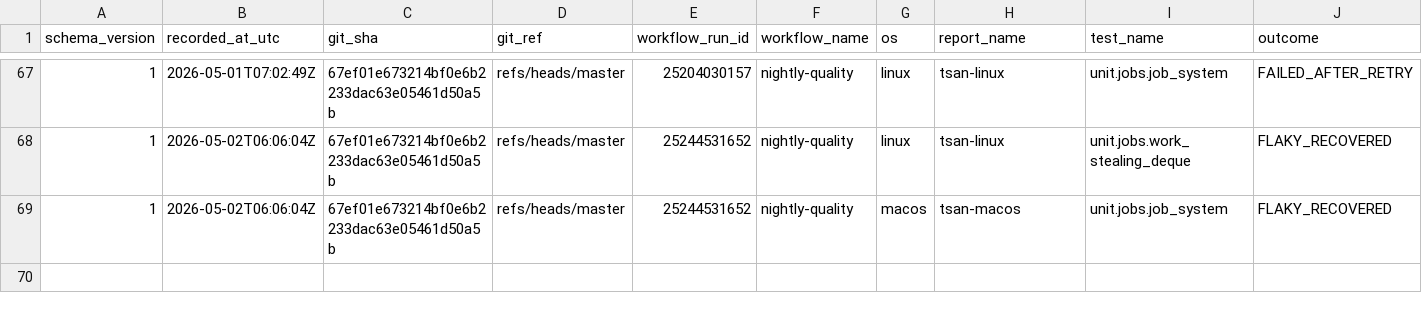
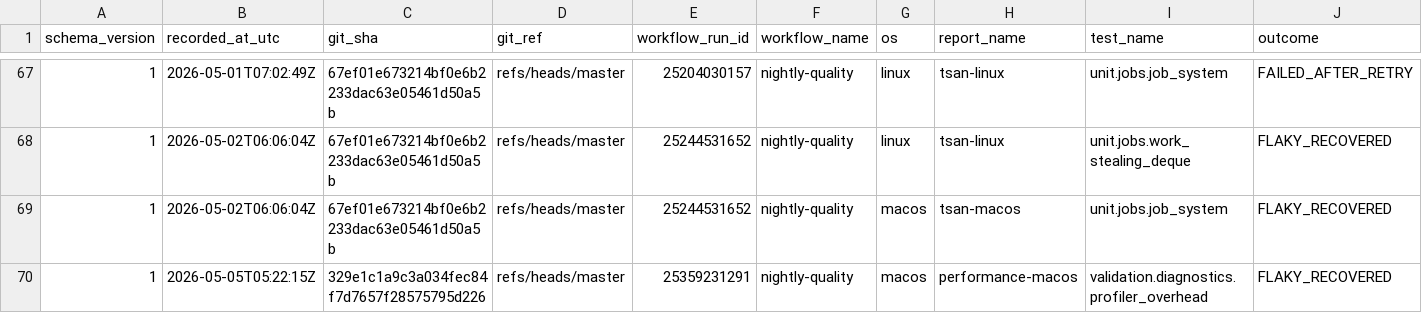
Before and after one commit to Jhoneagle/phynity, a CSV file: infra/history/flaky_test_history.csv, drawn as a sheet; only a part is shown, gaps mark what is left out; rows hold the shown columns only; the diff names each change by its address in the sheet, - before the commit and + after, or states it on an @@ line.

```diff
--- a/infra/history/flaky_test_history.csv
+++ b/infra/history/flaky_test_history.csv
+row 70: 1 | 2026-05-05T05:22:15Z | 329e1c1a9c3a034fec84f7d7657f28575795d226 | refs/heads/master | 25359231291 | nightly-quality | macos | performance-macos | validation.diagnostics.profiler_overhead | FLAKY_RECOVERED
```
Also changed, not shown: 1 other file.
